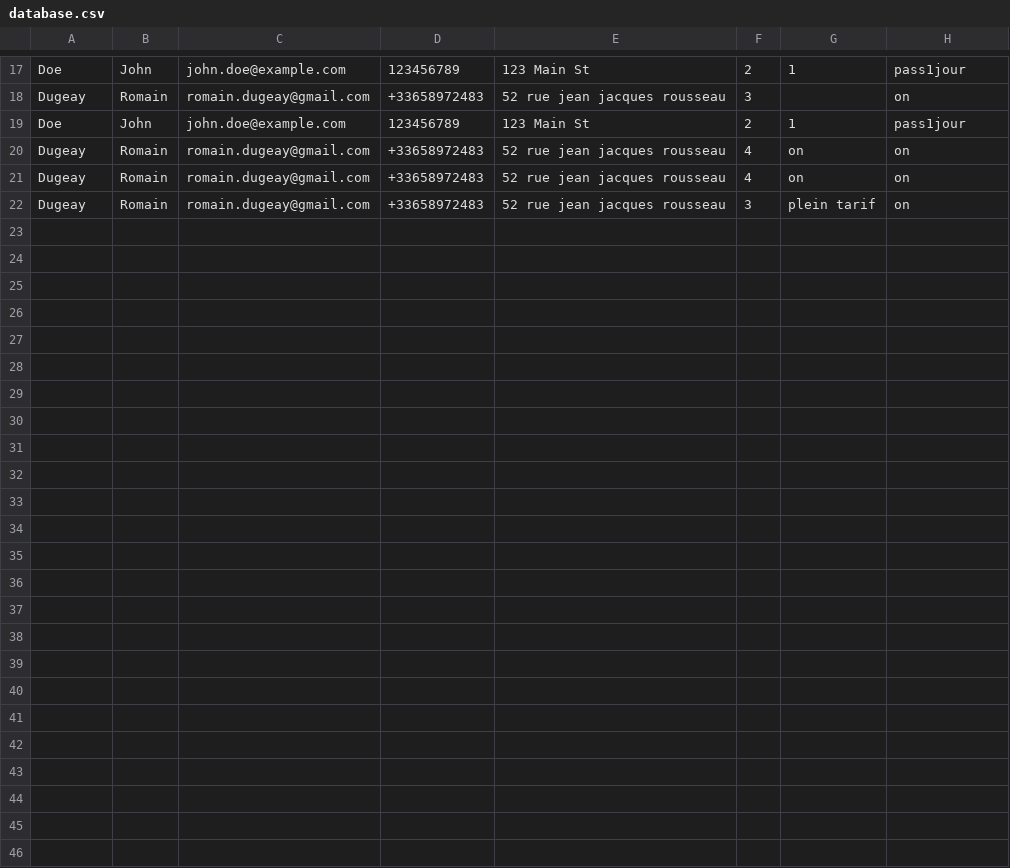
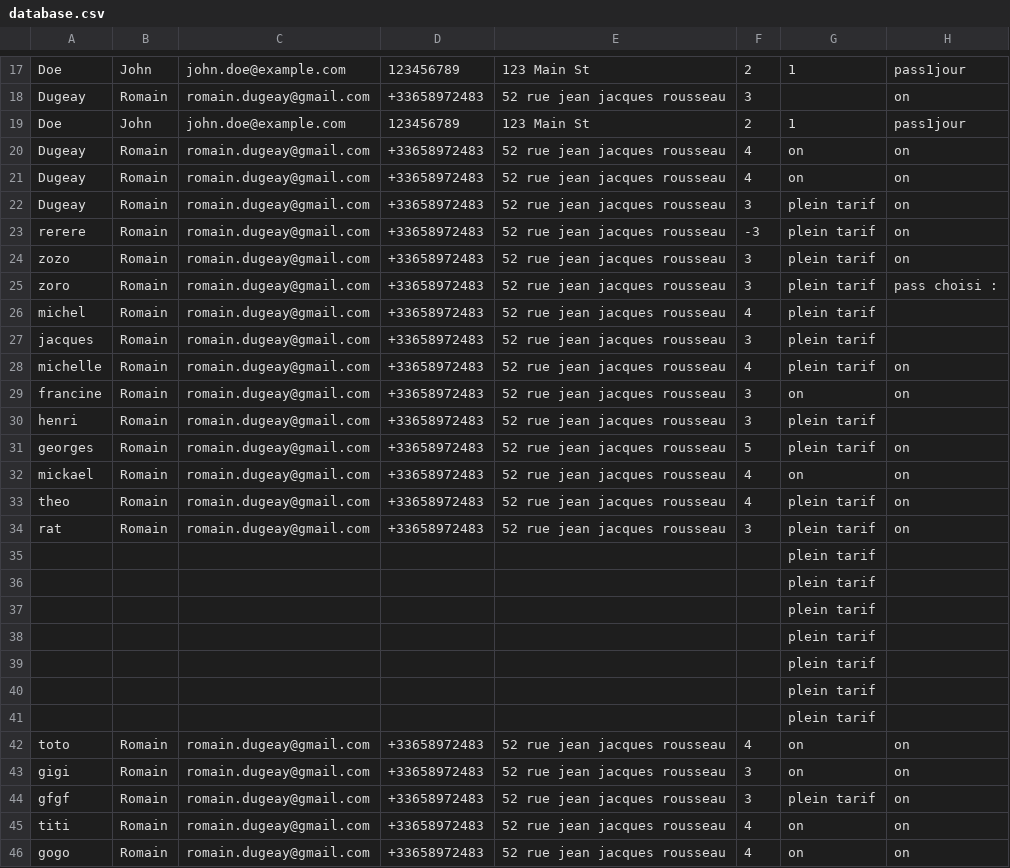
Before and after one commit to Zadig2b/billeterie, a CSV file: database.csv, drawn as a sheet; only a part is shown, gaps mark what is left out.

```diff
--- a/database.csv
+++ b/database.csv
@@ -22 +22,25 @@ Dugeay,Romain,romain.dugeay@gmail.com,+33658972483,"52 rue jean jacques rousseau
 Dugeay,Romain,romain.dugeay@gmail.com,+33658972483,"52 rue jean jacques rousseau",3,"plein tarif",on
+rerere,Romain,romain.dugeay@gmail.com,+33658972483,"52 rue jean jacques rousseau",-3,"plein tarif",on
+zozo,Romain,romain.dugeay@gmail.com,+33658972483,"52 rue jean jacques rousseau",3,"plein tarif",on
+zoro,Romain,romain.dugeay@gmail.com,+33658972483,"52 rue jean jacques rousseau",3,"plein tarif","pass choisi : "
+michel,Romain,romain.dugeay@gmail.com,+33658972483,"52 rue jean jacques rousseau",4,"plein tarif",
+jacques,Romain,romain.dugeay@gmail.com,+33658972483,"52 rue jean jacques rousseau",3,"plein tarif",
+michelle,Romain,romain.dugeay@gmail.com,+33658972483,"52 rue jean jacques rousseau",4,"plein tarif",on
+francine,Romain,romain.dugeay@gmail.com,+33658972483,"52 rue jean jacques rousseau",3,on,on
+henri,Romain,romain.dugeay@gmail.com,+33658972483,"52 rue jean jacques rousseau",3,"plein tarif",
+georges,Romain,romain.dugeay@gmail.com,+33658972483,"52 rue jean jacques rousseau",5,"plein tarif",on
+mickael,Romain,romain.dugeay@gmail.com,+33658972483,"52 rue jean jacques rousseau",4,on,on
+theo,Romain,romain.dugeay@gmail.com,+33658972483,"52 rue jean jacques rousseau",4,"plein tarif",on
+rat,Romain,romain.dugeay@gmail.com,+33658972483,"52 rue jean jacques rousseau",3,"plein tarif",on
+,,,,,,"plein tarif",
+,,,,,,"plein tarif",
+,,,,,,"plein tarif",
+,,,,,,"plein tarif",
+,,,,,,"plein tarif",
+,,,,,,"plein tarif",
+,,,,,,"plein tarif",
+toto,Romain,romain.dugeay@gmail.com,+33658972483,"52 rue jean jacques rousseau",4,on,on
+gigi,Romain,romain.dugeay@gmail.com,+33658972483,"52 rue jean jacques rousseau",3,on,on
+gfgf,Romain,romain.dugeay@gmail.com,+33658972483,"52 rue jean jacques rousseau",3,"plein tarif",on
+titi,Romain,romain.dugeay@gmail.com,+33658972483,"52 rue jean jacques rousseau",4,on,on
+gogo,Romain,romain.dugeay@gmail.com,+33658972483,"52 rue jean jacques rousseau",4,on,on
```
Also changed, not shown: 6 other files.
